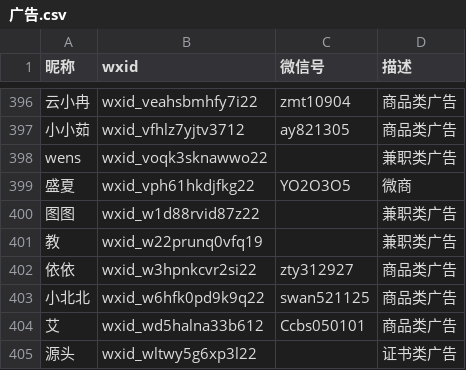
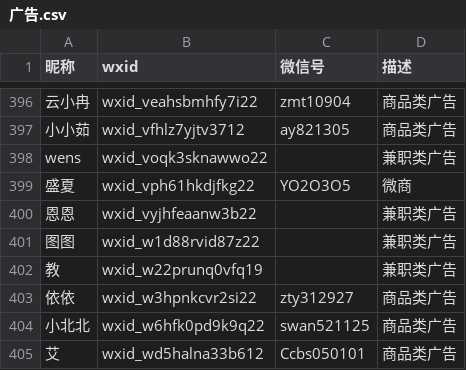
Before and after one commit to blacklisting/weixin, a CSV file: 广告.csv, drawn as a sheet; only a part is shown, gaps mark what is left out; the shorter side is filled out with more unchanged rows.

Commit message:
Update with a comment just seen.

```diff
--- a/广告.csv
+++ b/广告.csv
@@ -399,2 +399,3 @@
 "盛夏",wxid_vph61hkdjfkg22,YO2O3O5,"微商"
+"恩恩",wxid_vyjhfeaanw3b22,,"兼职类广告"
 "图图",wxid_w1d88rvid87z22,,"兼职类广告"
```
